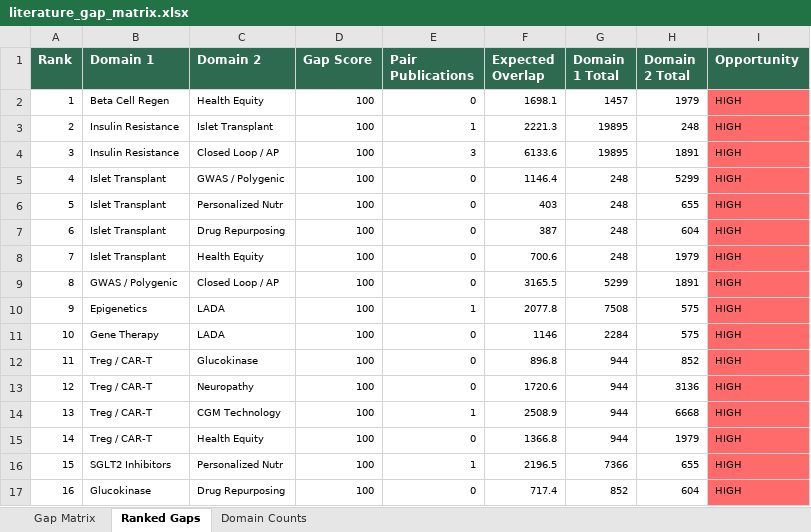
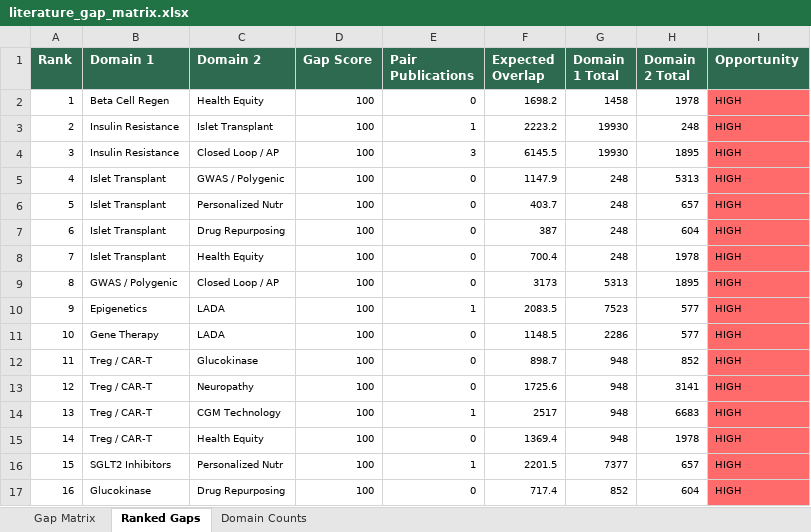
Before and after one commit to BottumJ/diabetes-research-hub, an Excel workbook: Analysis/Results/literature_gap_matrix.xlsx, sheet Ranked Gaps, drawn as a sheet; only a part is shown; values as stored, in another font and other column widths than the file's, no borders; the diff covers the shown part only; the diff names each change by its address in the sheet, - before the commit and + after, or states it on an @@ line.

```diff
--- a/Analysis/Results/literature_gap_matrix.xlsx (sheet Ranked Gaps)
+++ b/Analysis/Results/literature_gap_matrix.xlsx (sheet Ranked Gaps)
-F2 (Expected Overlap): 1698.1
+F2 (Expected Overlap): 1698.2
-G2 (Domain 1 Total): 1457
+G2 (Domain 1 Total): 1458
-H2 (Domain 2 Total): 1979
+H2 (Domain 2 Total): 1978
-F3 (Expected Overlap): 2221.3
+F3 (Expected Overlap): 2223.2
-G3:G4 (Domain 1 Total): 19895
+G3:G4 (Domain 1 Total): 19930
-F4 (Expected Overlap): 6133.6
+F4 (Expected Overlap): 6145.5
-H4 (Domain 2 Total): 1891
+H4 (Domain 2 Total): 1895
-F5 (Expected Overlap): 1146.4
+F5 (Expected Overlap): 1147.9
-H5 (Domain 2 Total): 5299
+H5 (Domain 2 Total): 5313
-F6 (Expected Overlap): 403
+F6 (Expected Overlap): 403.7
-H6 (Domain 2 Total): 655
+H6 (Domain 2 Total): 657
-F8 (Expected Overlap): 700.6
+F8 (Expected Overlap): 700.4
-H8 (Domain 2 Total): 1979
+H8 (Domain 2 Total): 1978
-F9 (Expected Overlap): 3165.5
+F9 (Expected Overlap): 3173
-G9 (Domain 1 Total): 5299
+G9 (Domain 1 Total): 5313
-H9 (Domain 2 Total): 1891
+H9 (Domain 2 Total): 1895
-F10 (Expected Overlap): 2077.8
+F10 (Expected Overlap): 2083.5
-G10 (Domain 1 Total): 7508
+G10 (Domain 1 Total): 7523
-H10:H11 (Domain 2 Total): 575
+H10:H11 (Domain 2 Total): 577
-F11 (Expected Overlap): 1146
+F11 (Expected Overlap): 1148.5
-G11 (Domain 1 Total): 2284
+G11 (Domain 1 Total): 2286
-F12 (Expected Overlap): 896.8
+F12 (Expected Overlap): 898.7
-G12:G15 (Domain 1 Total): 944
+G12:G15 (Domain 1 Total): 948
-F13 (Expected Overlap): 1720.6
+F13 (Expected Overlap): 1725.6
-H13 (Domain 2 Total): 3136
+H13 (Domain 2 Total): 3141
-F14 (Expected Overlap): 2508.9
+F14 (Expected Overlap): 2517
-H14 (Domain 2 Total): 6668
+H14 (Domain 2 Total): 6683
-F15 (Expected Overlap): 1366.8
+F15 (Expected Overlap): 1369.4
-H15 (Domain 2 Total): 1979
+H15 (Domain 2 Total): 1978
-F16 (Expected Overlap): 2196.5
+F16 (Expected Overlap): 2201.5
-G16 (Domain 1 Total): 7366
+G16 (Domain 1 Total): 7377
-H16 (Domain 2 Total): 655
+H16 (Domain 2 Total): 657
```
Also changed, not shown: 1398 edited cells elsewhere in this sheet, sheet Gap Matrix, sheet Domain Counts, 32 other files.
